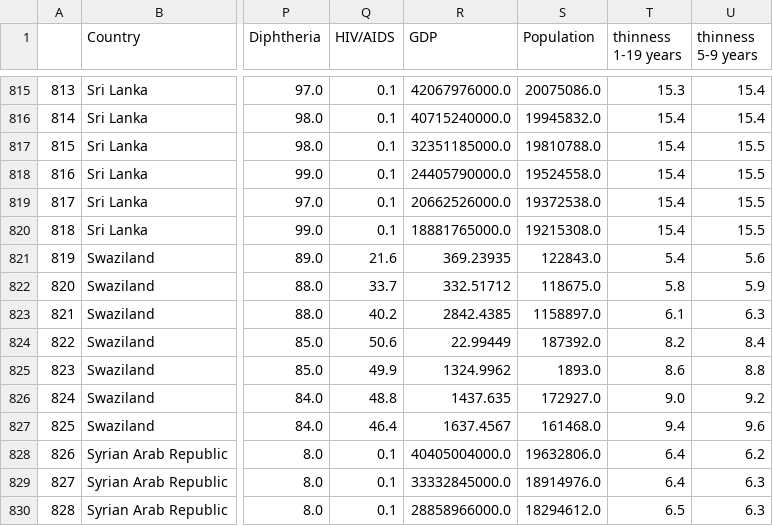
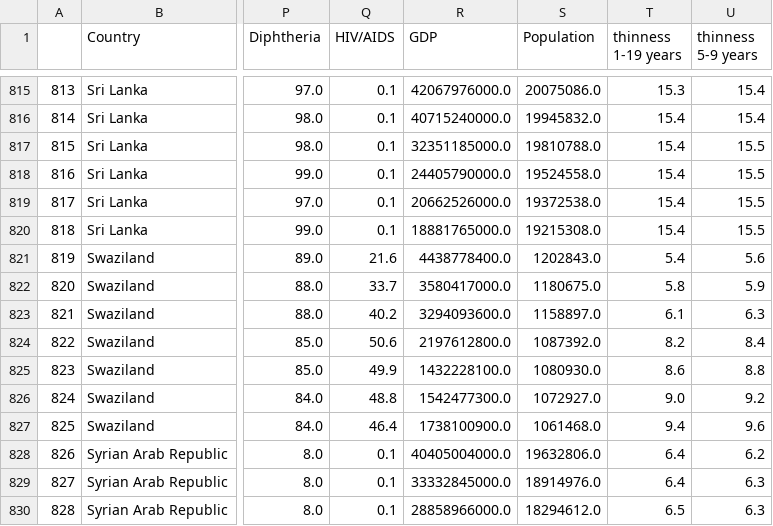
Before and after one commit to vv61Zhang/ECE143-Life-expectancy, a CSV file: output/NoNaN.csv, drawn as a sheet; only a part is shown, gaps mark what is left out; the diff names each change by its address in the sheet, - before the commit and + after, or states it on an @@ line.

```diff
--- a/output/NoNaN.csv
+++ b/output/NoNaN.csv
-R821 (GDP): 369.23935
+R821 (GDP): 4438778400.0
-S821 (Population): 122843.0
+S821 (Population): 1202843.0
-R822 (GDP): 332.51712
+R822 (GDP): 3580417000.0
-S822 (Population): 118675.0
+S822 (Population): 1180675.0
-R823 (GDP): 2842.4385
+R823 (GDP): 3294093600.0
-R824 (GDP): 22.99449
+R824 (GDP): 2197612800.0
-S824 (Population): 187392.0
+S824 (Population): 1087392.0
-R825 (GDP): 1324.9962
+R825 (GDP): 1432228100.0
-S825 (Population): 1893.0
+S825 (Population): 1080930.0
-R826 (GDP): 1437.635
+R826 (GDP): 1542477300.0
-S826 (Population): 172927.0
+S826 (Population): 1072927.0
-R827 (GDP): 1637.4567
+R827 (GDP): 1738100900.0
-S827 (Population): 161468.0
+S827 (Population): 1061468.0
```
Also changed, not shown: output/NaN.csv, output/feature_tables/13-GDP.csv, 2 other files.
